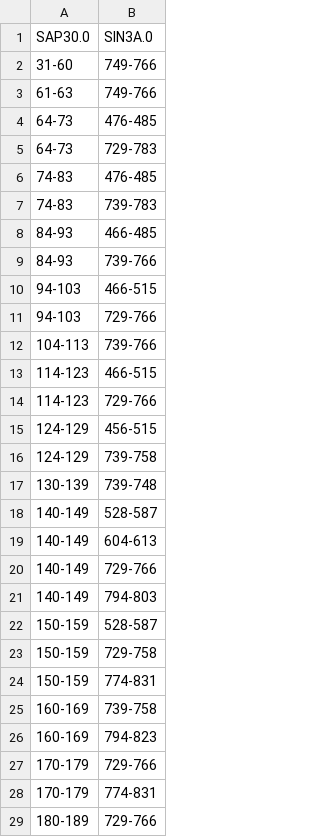
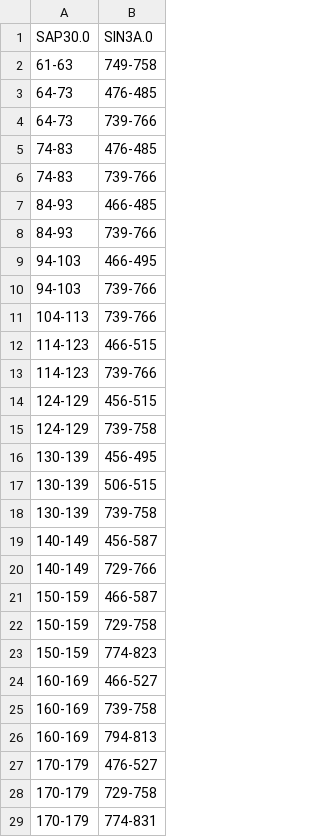
Before and after one commit to isblab/hdac, a CSV file: results/Sin3A/monomer/contact_maps/SAP30-SIN3A/SAP30.0-SIN3A.0_Contacts_20.csv, drawn as a sheet; only a part is shown; the shorter side is filled out with more unchanged rows; the diff covers the shown part only.

```diff
--- a/results/Sin3A/monomer/contact_maps/SAP30-SIN3A/SAP30.0-SIN3A.0_Contacts_20.csv
+++ b/results/Sin3A/monomer/contact_maps/SAP30-SIN3A/SAP30.0-SIN3A.0_Contacts_20.csv
@@ -1,28 +1,29 @@
 SAP30.0,SIN3A.0
-31-60,749-766
-61-63,749-766
+61-63,749-758
 64-73,476-485
-64-73,729-783
+64-73,739-766
 74-83,476-485
-74-83,739-783
+74-83,739-766
 84-93,466-485
 84-93,739-766
-94-103,466-515
-94-103,729-766
+94-103,466-495
+94-103,739-766
 104-113,739-766
 114-123,466-515
-114-123,729-766
+114-123,739-766
 124-129,456-515
 124-129,739-758
-130-139,739-748
-140-149,528-587
-140-149,604-613
+130-139,456-495
+130-139,506-515
+130-139,739-758
+140-149,456-587
 140-149,729-766
-140-149,794-803
-150-159,528-587
+150-159,466-587
 150-159,729-758
-150-159,774-831
+150-159,774-823
+160-169,466-527
 160-169,739-758
-160-169,794-823
-170-179,729-766
+160-169,794-813
+170-179,476-527
+170-179,729-758
 170-179,774-831
```
Also changed, not shown: 2 added rows, 2 removed rows and 3 edited cells elsewhere in this file, results/Sin3A/monomer/contact_maps/HDAC1-SAP30/HDAC1.0-SAP30.0_Contacts_20.csv, 26 other files.
